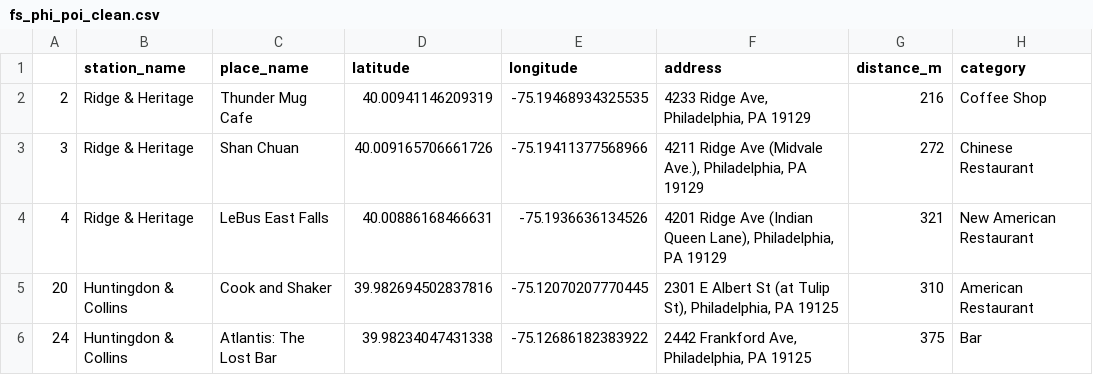
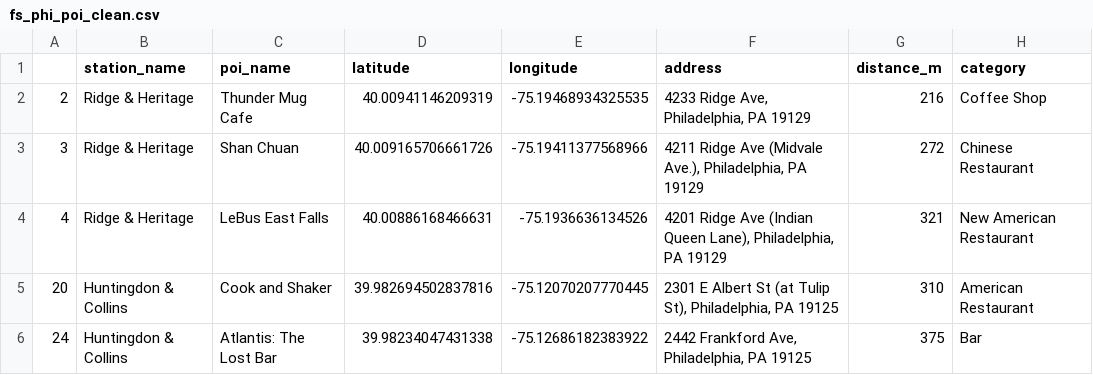
Before and after one commit to Emm-Gil/Statistical-Mod-Python, a CSV file: data/fs_phi_poi_clean.csv, drawn as a sheet; only a part is shown.

```diff
--- a/data/fs_phi_poi_clean.csv
+++ b/data/fs_phi_poi_clean.csv
@@ -1,2 +1,2 @@
-,station_name,place_name,latitude,longitude,address,distance_m,category
+,station_name,poi_name,latitude,longitude,address,distance_m,category
 2,Ridge & Heritage,Thunder Mug Cafe,40.00941146209319,-75.19468934325535,"4233 Ridge Ave, Philadelphia, PA 19129",216,Coffee Shop
```
Also changed, not shown: data/fs_phi_poi_raw.csv, 5 other files.
